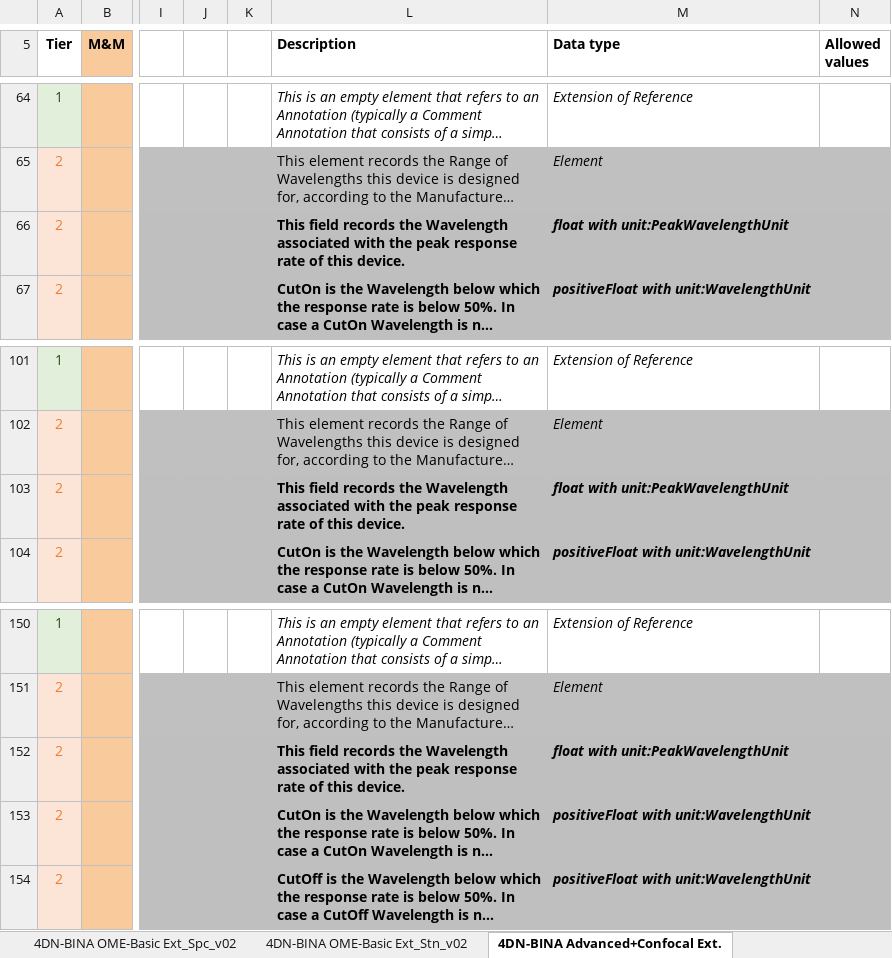
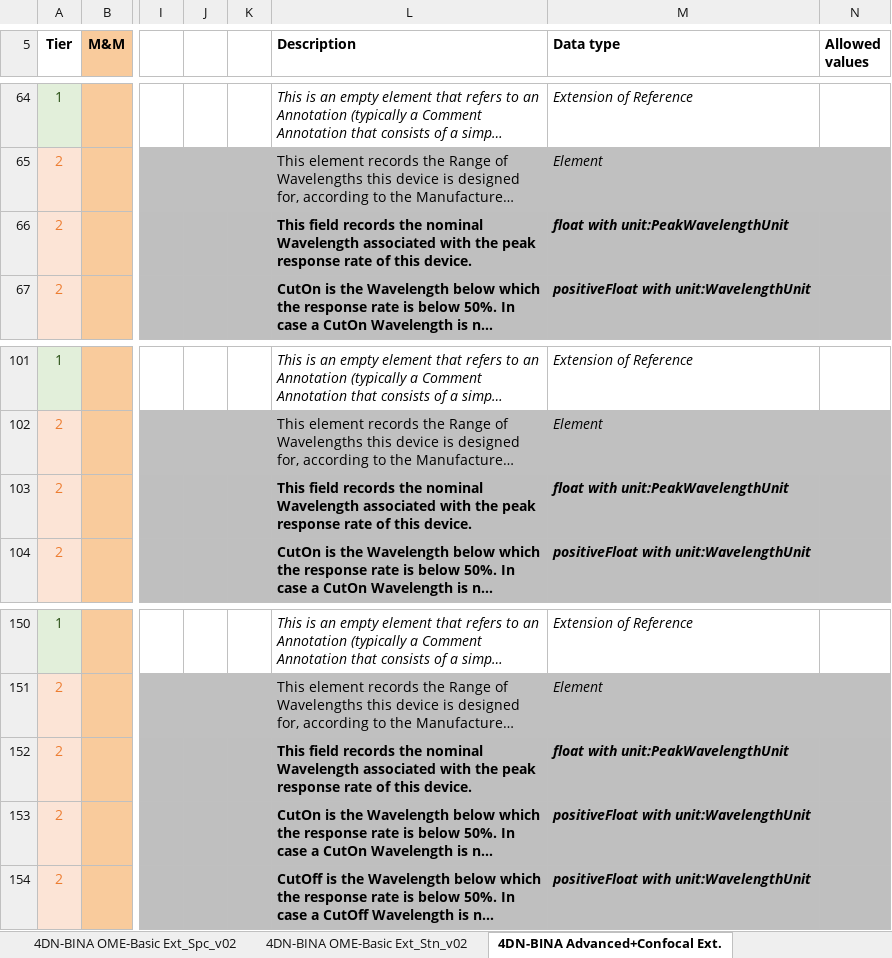
Before and after one commit to WU-BIMAC/NBOMicroscopyMetadataSpecs, an Excel workbook: Model/in progress/v02-00/NEW STRUCT_v02-00_in progress_4DN-BINA-OME_Microscopy Metadata_CORE+BASIC+ADVANCED+CALIBRATION_v06_GitHub.xlsx, sheet 4DN-BINA Advanced+Confocal Ext., drawn as a sheet; only a part is shown, gaps mark what is left out; long unchanged cells end in …; values as stored, in another font and other column widths than the file's, no borders; charts and pictures not drawn; the diff names each change by its address in the sheet, - before the commit and + after, or states it on an @@ line.

```diff
--- a/Model/in progress/v02-00/NEW STRUCT_v02-00_in progress_4DN-BINA-OME_Microscopy Metadata_CORE+BASIC+ADVANCED+CALIBRATION_v06_GitHub.xlsx (sheet 4DN-BINA Advanced+Confocal Ext.)
+++ b/Model/in progress/v02-00/NEW STRUCT_v02-00_in progress_4DN-BINA-OME_Microscopy Metadata_CORE+BASIC+ADVANCED+CALIBRATION_v06_GitHub.xlsx (sheet 4DN-BINA Advanced+Confocal Ext.)
-L66 (Description): …records the Wavelength associated…
+L66 (Description): …records the nominal Wavelength associated…
-L103 (Description): …records the Wavelength associated…
+L103 (Description): …records the nominal Wavelength associated…
-L152 (Description): …records the Wavelength associated…
+L152 (Description): …records the nominal Wavelength associated…
```
Also changed, not shown: sheet 4DN-BINA OME-Basic Ext_Stn_v02, sheet 4DN-BINA OME-Basic Ext_Spc_v02, sheet Element categories_v01-00, sheet 4DN-BINA Calibrat Ext., charts or pictures, 4 other files.
